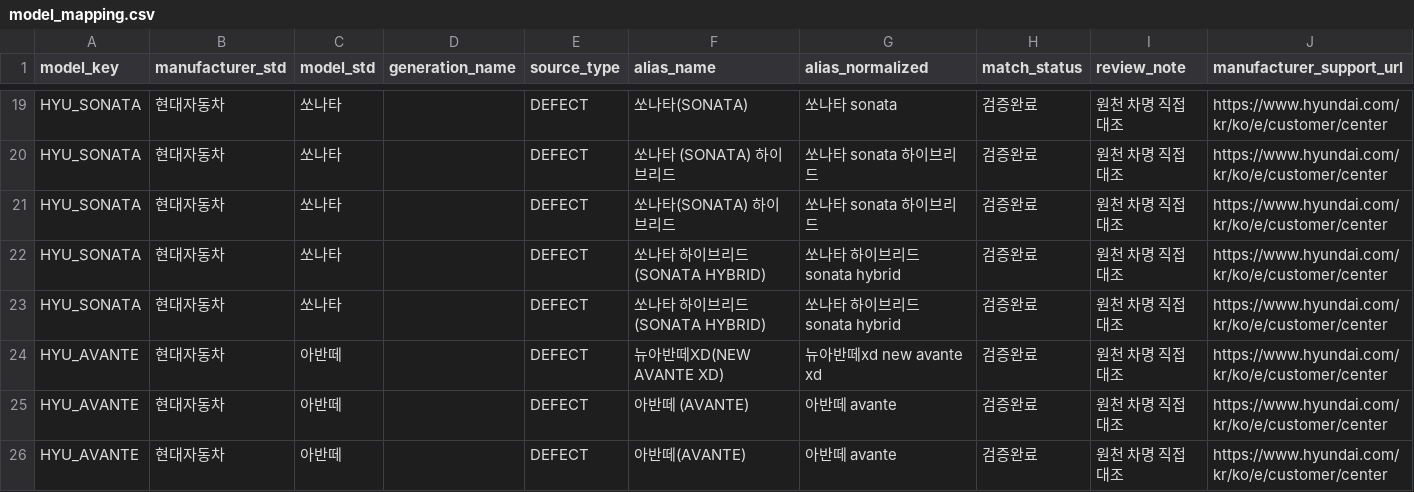
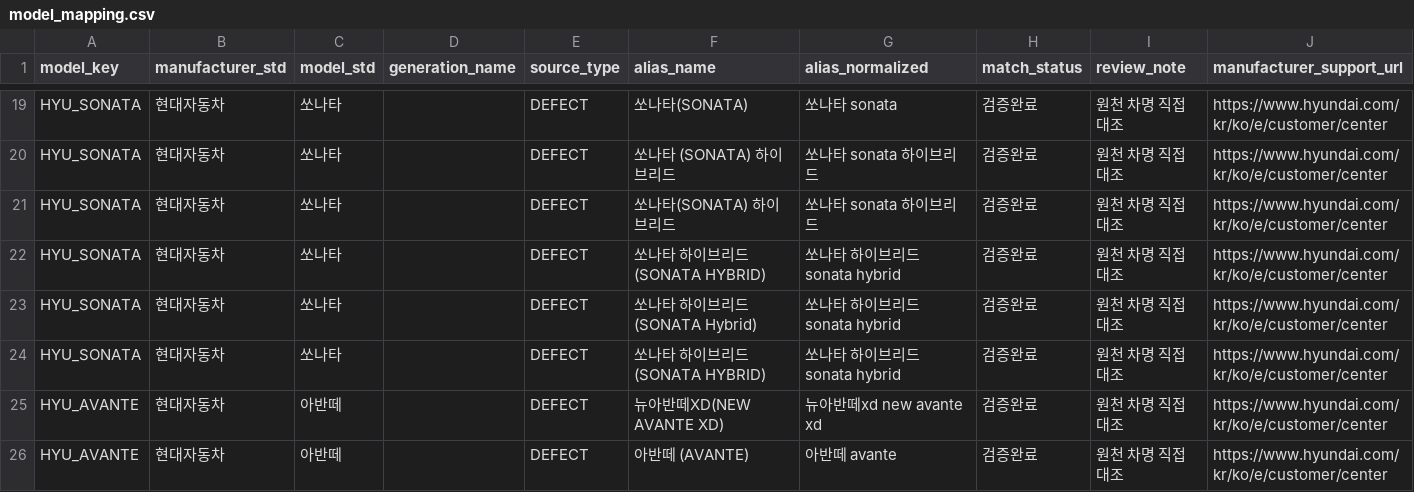
Before and after one commit to SKNETWORKS-FAMILY-AICAMP/SKN36-1st-1team, a CSV file: data/processed/model_mapping.csv, drawn as a sheet; only a part is shown, gaps mark what is left out; the shorter side is filled out with more unchanged rows; the diff names each change by its address in the sheet, - before the commit and + after, or states it on an @@ line.

```diff
--- a/data/processed/model_mapping.csv
+++ b/data/processed/model_mapping.csv
+row 23: HYU_SONATA | 현대자동차 | 쏘나타 |  | DEFECT | 쏘나타 하이브리드 (SONATA Hybrid) | 쏘나타 하이브리드 sonata hybrid | 검증완료 | 원천 차명 직접 대조 | https://www.hyundai.com/kr/ko/e/customer/center
```
Also changed, not shown: 2 other files.
